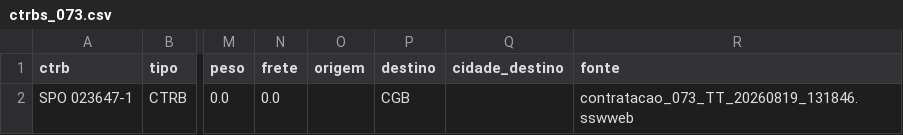
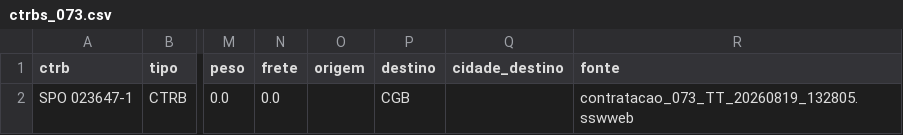
Before and after one commit to binhotransportes15/coletas-ace, a CSV file: dashboard/data/contratacao/ctrbs_073.csv, drawn as a sheet; only a part is shown, gaps mark what is left out; the diff names each change by its address in the sheet, - before the commit and + after, or states it on an @@ line.

```diff
--- a/dashboard/data/contratacao/ctrbs_073.csv
+++ b/dashboard/data/contratacao/ctrbs_073.csv
-R2 (fonte): contratacao_073_TT_20260819_131846.sswweb
+R2 (fonte): contratacao_073_TT_20260819_132805.sswweb
```
Also changed, not shown: dashboard/data/armazem/veiculos_78.csv, dashboard/data/contratacao/resumo_073.csv, 16 other files.
